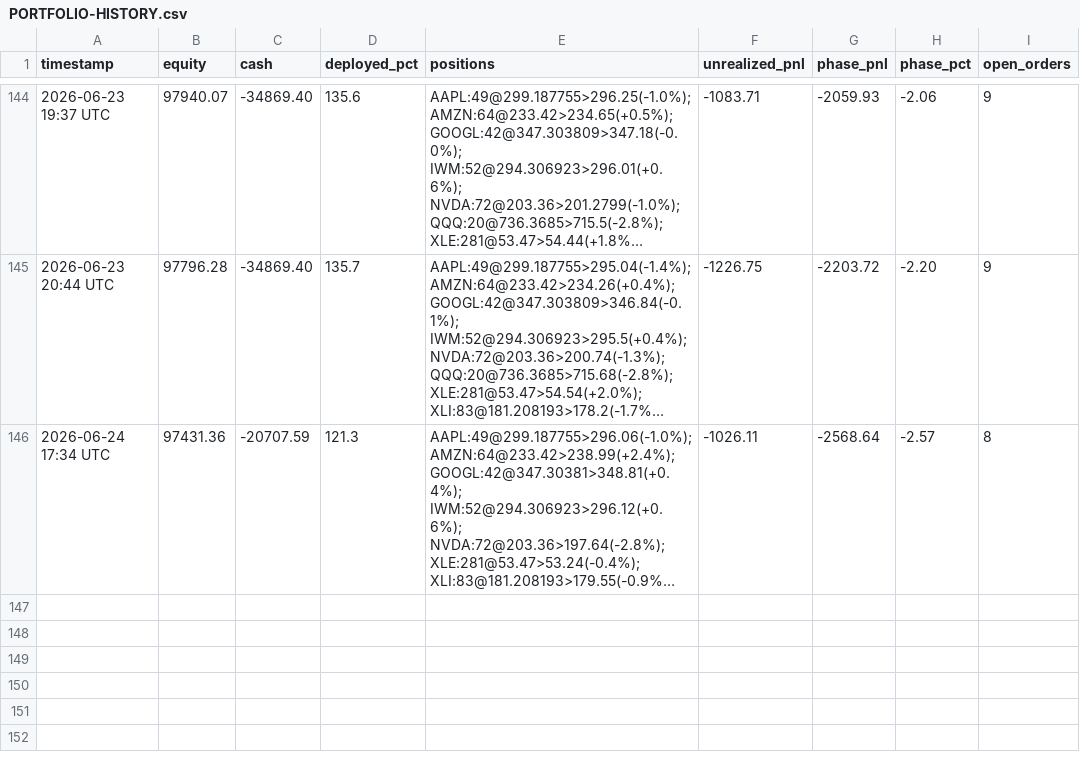
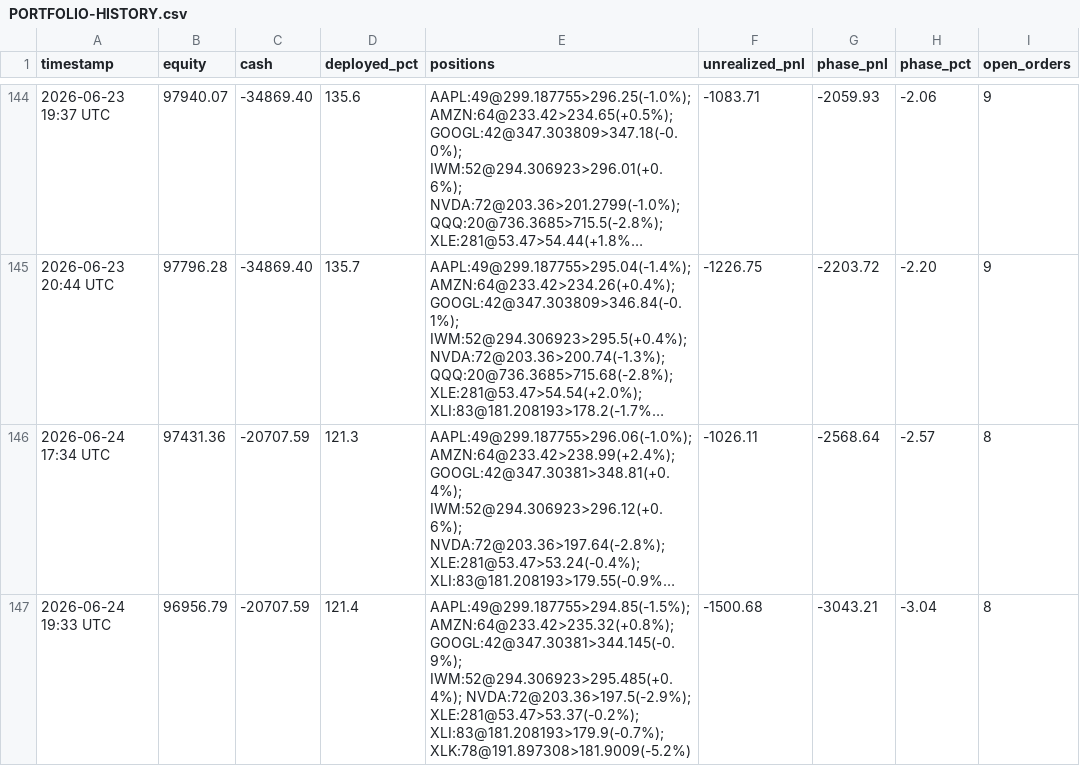
Before and after one commit to souhail123456/trading-bot, a CSV file: memory/PORTFOLIO-HISTORY.csv, drawn as a sheet; only a part is shown, gaps mark what is left out; long unchanged cells end in …; the diff names each change by its address in the sheet, - before the commit and + after, or states it on an @@ line.

```diff
--- a/memory/PORTFOLIO-HISTORY.csv
+++ b/memory/PORTFOLIO-HISTORY.csv
+row 147: 2026-06-24 19:33 UTC | 96956.79 | -20707.59 | 121.4 | AAPL:49@299.187755>294.85(-1.5%); AMZN:64@233.42>235.32(+0.8%); GOOGL:42@347.30381>344.145(-0.9%); IWM:52@294.306923>295.485(+0.4%); NVDA:72@203.36>197.5(-2.9%); XLE:281@53.47>53.37(-0.2%); XLI:83@181.208193>179.9(-0.7%); XLK:78@191.897308>181.9009(-5.2%) | -1500.68 | -3043.21 | -3.04 | 8
```
Also changed, not shown: 2 other files.
